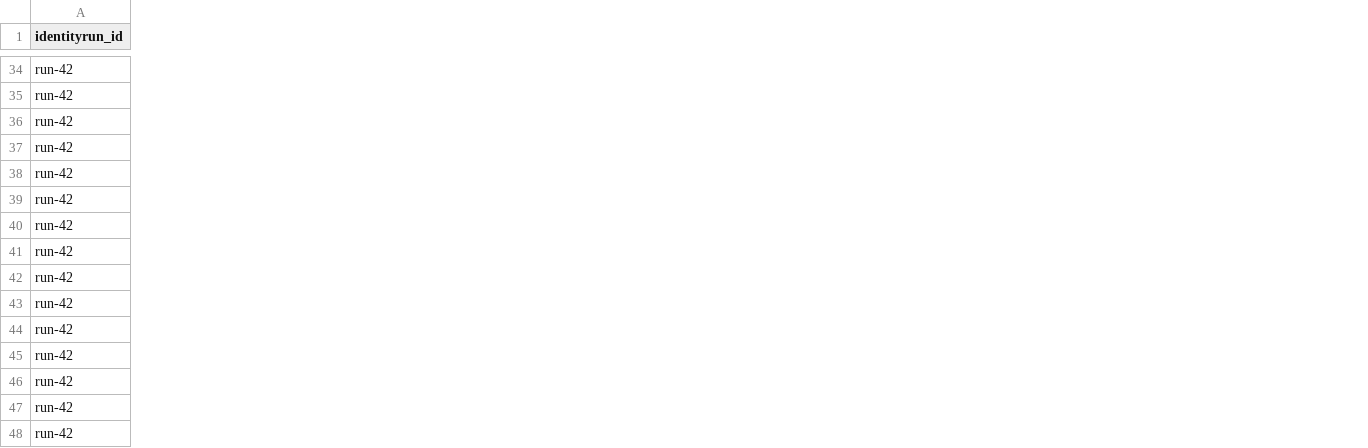
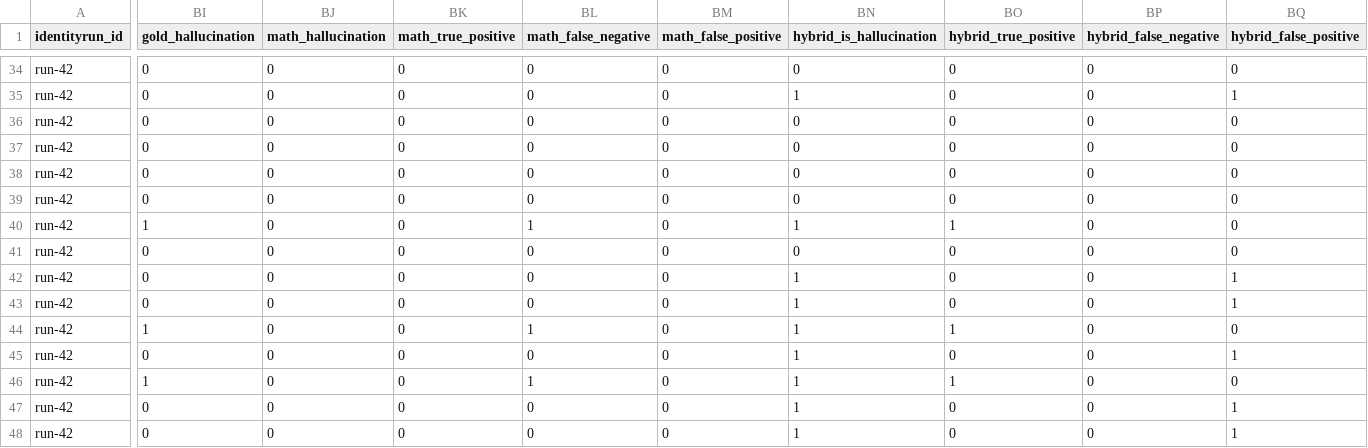
Before and after one commit to pvchaitu/llm_pcrf_reviewer, a CSV file: outputs/demo-200-prompts/validation_trace.csv, drawn as a sheet; only a part is shown, gaps mark what is left out; the diff covers the shown part only; the diff names each change by its address in the sheet, - before the commit and + after, or states it on an @@ line.

Commit message:
Now added Hybrid approach of Hallucination Detection
Signed-off-by: Chaitanya <pinnamarajuvenkata.chaitanya@cognizant.com>

```diff
--- a/outputs/demo-200-prompts/validation_trace.csv
+++ b/outputs/demo-200-prompts/validation_trace.csv
+column BI (gold_hallucination), rows 34-48: 0 | 0 | 0 | 0 | 0 | 0 | 1 | 0 | 0 | 0 | 1 | 0 | 1 | 0 | 0
+column BJ (math_hallucination), rows 34-48: all 0
+column BK (math_true_positive), rows 34-48: all 0
+column BL (math_false_negative), rows 34-48: 0 | 0 | 0 | 0 | 0 | 0 | 1 | 0 | 0 | 0 | 1 | 0 | 1 | 0 | 0
+column BM (math_false_positive), rows 34-48: all 0
+column BN (hybrid_is_hallucination), rows 34-48: 0 | 1 | 0 | 0 | 0 | 0 | 1 | 0 | 1 | 1 | 1 | 1 | 1 | 1 | 1
+column BO (hybrid_true_positive), rows 34-48: 0 | 0 | 0 | 0 | 0 | 0 | 1 | 0 | 0 | 0 | 1 | 0 | 1 | 0 | 0
+column BP (hybrid_false_negative), rows 34-48: all 0
+column BQ (hybrid_false_positive), rows 34-48: 0 | 1 | 0 | 0 | 0 | 0 | 0 | 0 | 1 | 1 | 0 | 1 | 0 | 1 | 1
```
Also changed, not shown: 1 added column and 92 edited cells elsewhere in this file, 10 other files.
